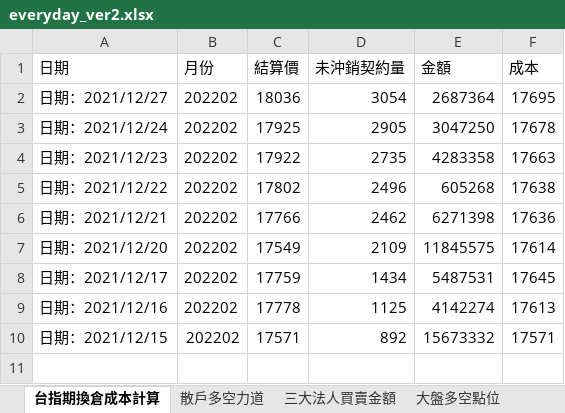
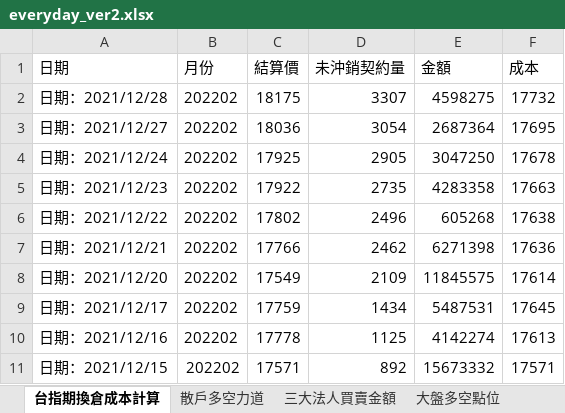
Before and after one commit to raywugithub/Crawler, an Excel workbook: everyday_ver2.xlsx, sheet 台指期換倉成本計算, drawn as a sheet; values as stored, in another font and other column widths than the file's, no borders; the diff names each change by its address in the sheet, - before the commit and + after, or states it on an @@ line.

```diff
--- a/everyday_ver2.xlsx (sheet 台指期換倉成本計算)
+++ b/everyday_ver2.xlsx (sheet 台指期換倉成本計算)
+row 2: 日期：2021/12/28 | 202202 | 18175 | 3307 | 4598275 | 17732
```
Also changed, not shown: sheet 期貨大額交易人未沖銷部位, sheet 三大法人買賣金額, sheet 大盤多空點位, sheet 散戶多空力道.
